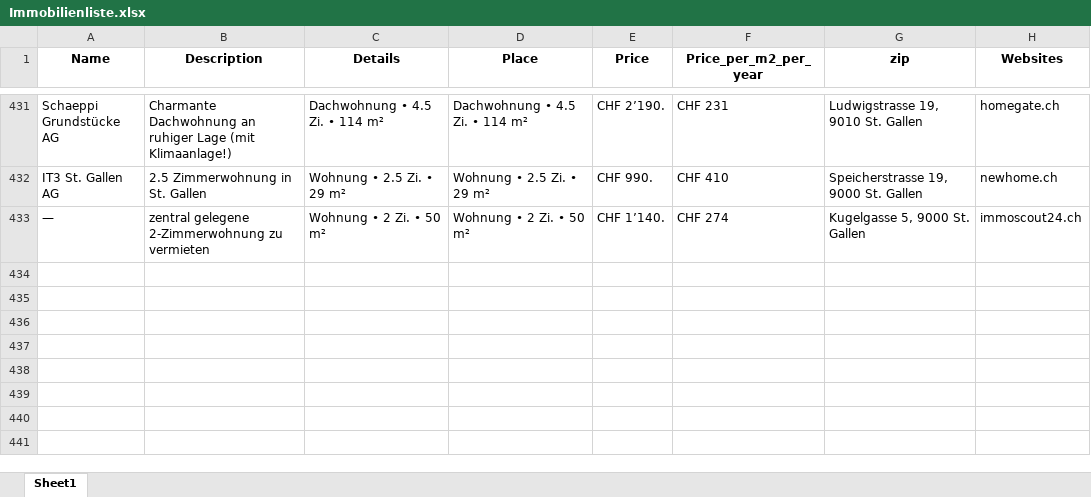
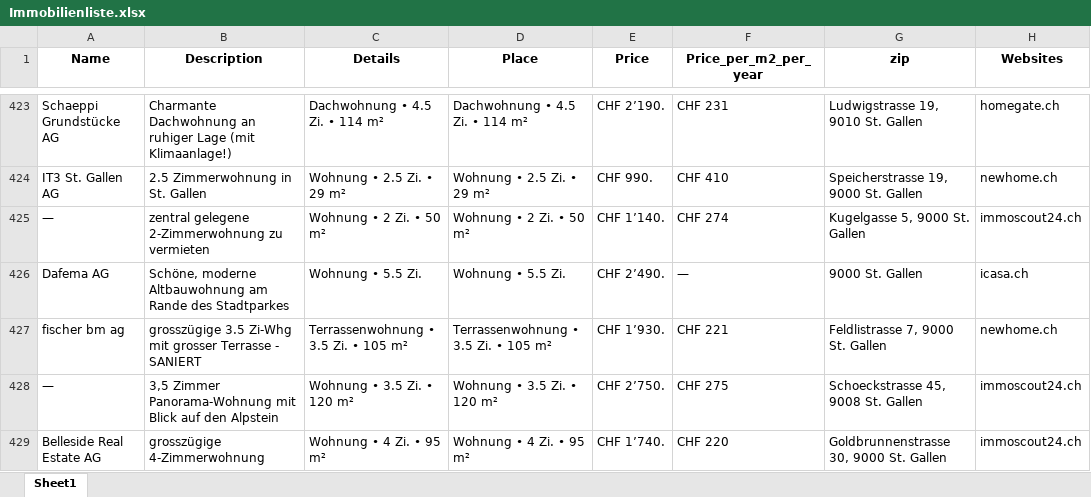
Before and after one commit to lorexzx/CS, an Excel workbook: Immobilienliste.xlsx, sheet Sheet1, drawn as a sheet; only a part is shown, gaps mark what is left out; values as stored, in another font and other column widths than the file's, no borders; the diff covers the shown part only; the diff names each change by its address in the sheet, - before the commit and + after, or states it on an @@ line.

Commit message:
Updated Immobilienliste via Workflow

```diff
--- a/Immobilienliste.xlsx (sheet Sheet1)
+++ b/Immobilienliste.xlsx (sheet Sheet1)
+row 426: Dafema AG | Schöne, moderne Altbauwohnung am Rande des Stadtparkes | Wohnung • 5.5 Zi. | Wohnung • 5.5 Zi. | CHF 2’490. | — | 9000 St. Gallen | icasa.ch
+row 427: fischer bm ag | grosszügige 3.5 Zi-Whg mit grosser Terrasse - SANIERT | Terrassenwohnung • 3.5 Zi. • 105 m² | Terrassenwohnung • 3.5 Zi. • 105 m² | CHF 1’930. | CHF 221 | Feldlistrasse 7, 9000 St. Gallen | newhome.ch
+row 428: — | 3,5 Zimmer Panorama-Wohnung mit Blick auf den Alpstein | Wohnung • 3.5 Zi. • 120 m² | Wohnung • 3.5 Zi. • 120 m² | CHF 2’750. | CHF 275 | Schoeckstrasse 45, 9008 St. Gallen | immoscout24.ch
+row 429: Belleside Real Estate AG | grosszügige 4-Zimmerwohnung | Wohnung • 4 Zi. • 95 m² | Wohnung • 4 Zi. • 95 m² | CHF 1’740. | CHF 220 | Goldbrunnenstrasse 30, 9000 St. Gallen | immoscout24.ch
```
Also changed, not shown: 11 added rows, 15 removed rows and 14 edited cells elsewhere in this sheet.
